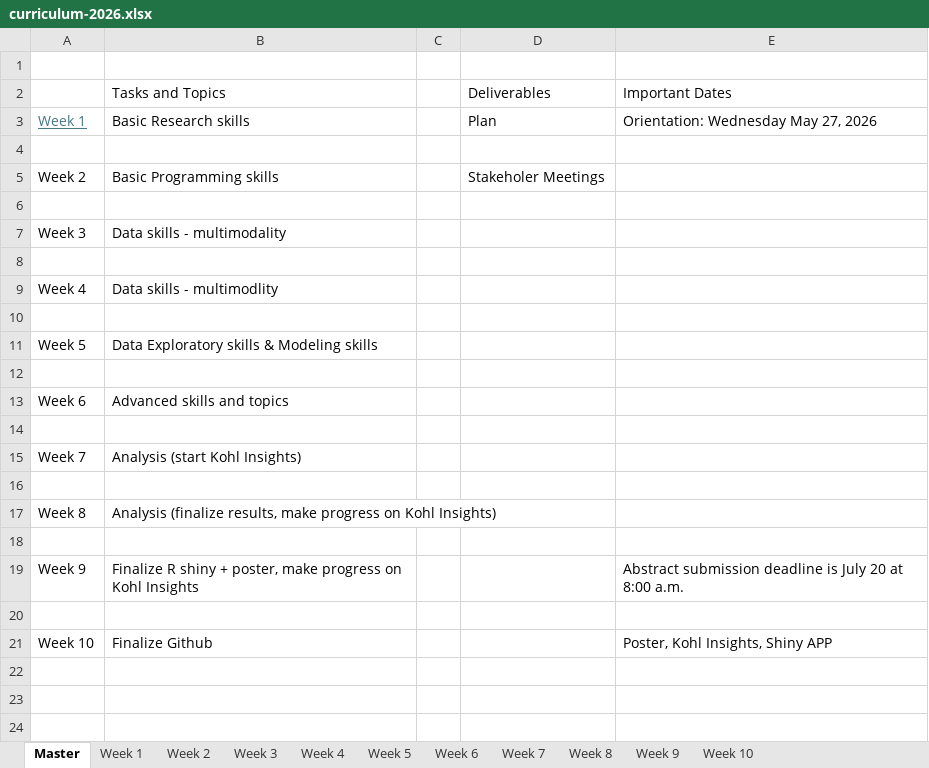
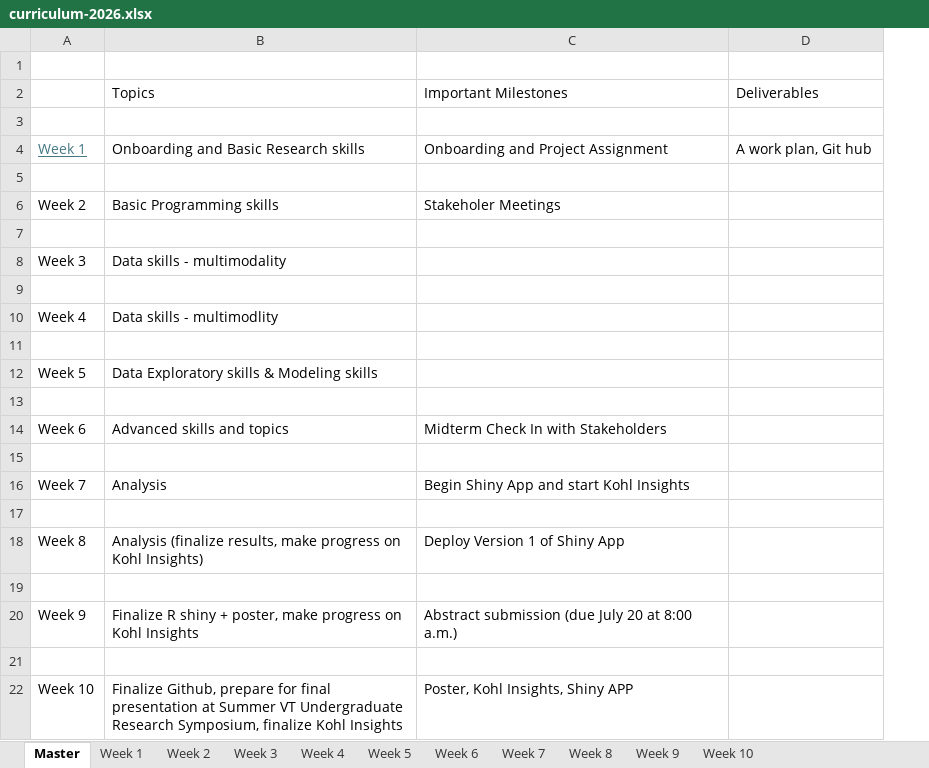
Before and after one commit to pdahal23/dspg-2026-curriculum-, an Excel workbook: curriculum-2026.xlsx, sheet Master, drawn as a sheet; values as stored, in another font and other column widths than the file's, no borders; removed rows and columns are numbered as before the commit, all else as after; the diff names each change by its address in the sheet, - before the commit and + after, or states it on an @@ line.

```diff
--- a/curriculum-2026.xlsx (sheet Master)
+++ b/curriculum-2026.xlsx (sheet Master)
-column C, empty
+column C, row 2: Important Milestones; rows 6-22: Stakeholer Meetings |  |  |  |  |  |  |  | Midterm Check In with Stakeholders |  | Begin Shiny App and start Kohl Insights |  | Deploy Version 1 of Shiny App |  | Abstract submission (due July 20 at 8:00 a.m.) |  | Poster, Kohl Insights, Shiny APP
-column E, row 2: Important Dates; rows 19-21: Abstract submission deadline is July 20 at 8:00 a.m. |  | Poster, Kohl Insights, Shiny APP
-B2: Tasks and Topics
+B2: Topics
-row 3: Week 1 | Basic Research skills |  | Plan | Orientation: Wednesday May 27, 2026
+row 4: Week 1 | Onboarding and Basic Research skills | Onboarding and Project Assignment | A work plan, Git hub
+row 5: (empty)
-D6: Stakeholer Meetings
+D6: (empty)
-B16: Analysis (start Kohl Insights)
+B16: Analysis
-B22: Finalize Github
+B22: Finalize Github, prepare for final presentation at Summer VT Undergraduate Research Symposium, finalize Kohl Insights
```
Also changed, not shown: sheet Week 2, sheet Week 1, sheet Week 3, sheet Week 6, hidden cells, 1 other file.
